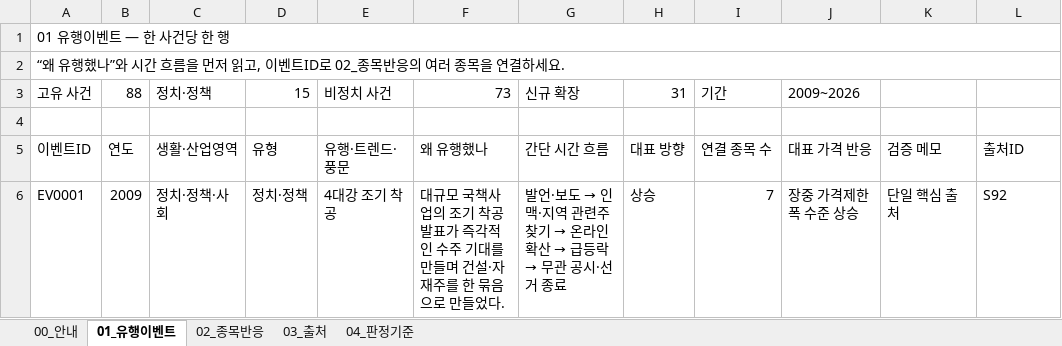
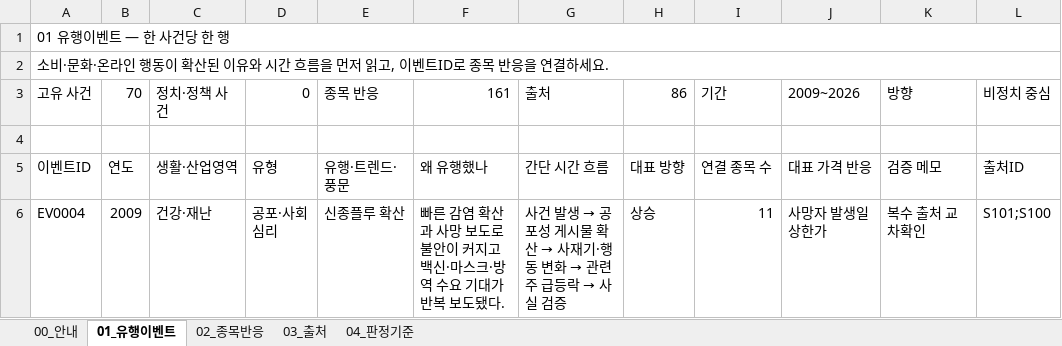
Before and after one commit to jyy7294/noinbada, an Excel workbook: outputs/019fcf4b-cafe-75c0-814f-d0b3e093c2ac/trend-meme-stock-cases.xlsx, sheet 01_유행이벤트, drawn as a sheet; only a part is shown; the shorter side is filled out with more unchanged rows; values as stored, in another font and other column widths than the file's, no cell formats; conditional formats not drawn; the diff covers the shown part only; the diff names each change by its address in the sheet, - before the commit and + after, or states it on an @@ line.

```diff
--- a/outputs/019fcf4b-cafe-75c0-814f-d0b3e093c2ac/trend-meme-stock-cases.xlsx (sheet 01_유행이벤트)
+++ b/outputs/019fcf4b-cafe-75c0-814f-d0b3e093c2ac/trend-meme-stock-cases.xlsx (sheet 01_유행이벤트)
-A2: “왜 유행했나”와 시간 흐름을 먼저 읽고, 이벤트ID로 02_종목반응의 여러 종목을 연결…
+A2: 소비·문화·온라인 행동이 확산된 이유와 시간 흐름을 먼저 읽고, 이벤트ID로 종목 반응을 연결…
-B3: 88
+B3: 70
-C3: 정치·정책
+C3: 정치·정책 사건
-D3: 15
+D3: 0
-E3: 비정치 사건
+E3: 종목 반응
-F3: 73
+F3: 161
-G3: 신규 확장
+G3: 출처
-H3: 31
+H3: 86
-K3: (empty)
+K3: 방향
-L3: (empty)
+L3: 비정치 중심
-row 6: EV0001 | 2009 | 정치·정책·사회 | 정치·정책 | 4대강 조기 착공 | 대규모 국책사업의 조기 착공 발표가 즉각적인 수주 기대를 만들며 건설·자재주를 한 묶음으로 만들었다. | 발언·보도 → 인맥·지역 관련주 찾기 → 온라인 확산 → 급등락 → 무관 공시·선거 종료 | 상승 | 7 | 장중 가격제한폭 수준 상승 | 단일 핵심 출처 | S92
```
Also changed, not shown: 17 removed rows and 1 edited cell elsewhere in this sheet, sheet 02_종목반응, sheet 03_출처, sheet 00_안내, sheet 04_판정기준, cell formats, formulas that keep their value.
